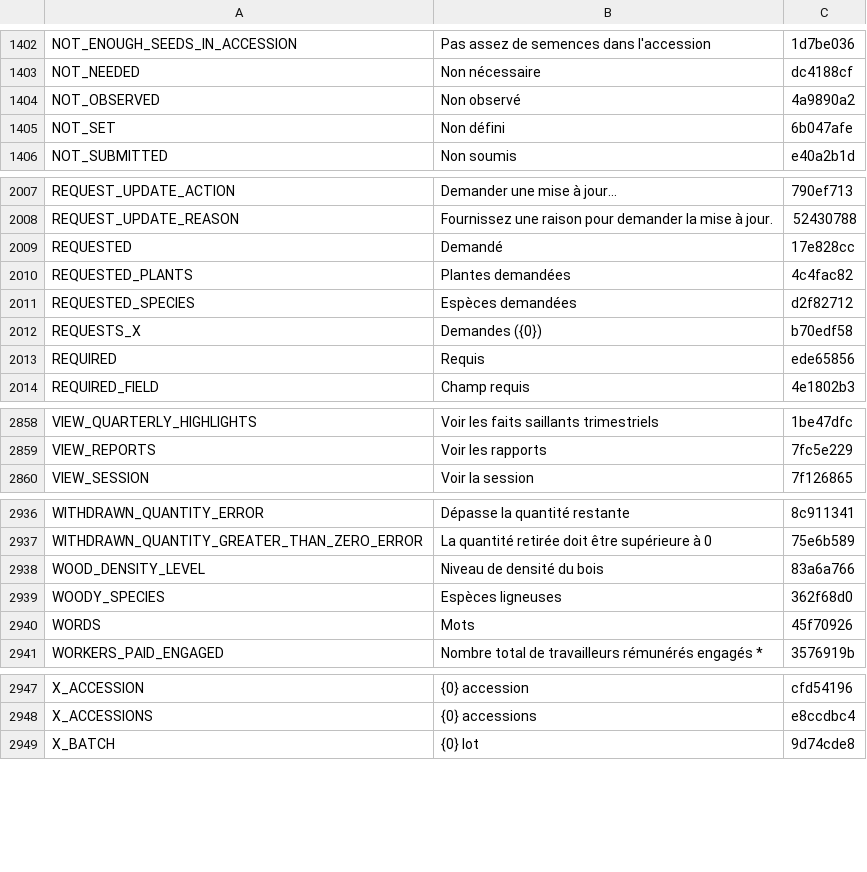
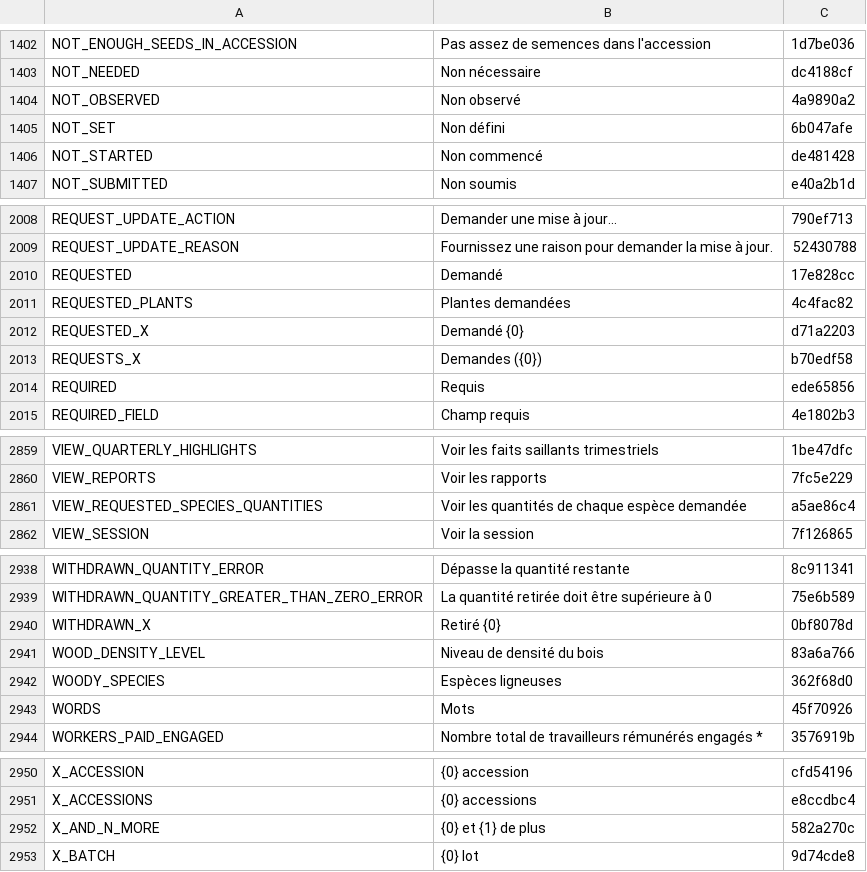
Before and after one commit to terraware/terraware-web, a CSV file: src/strings/csv/fr.csv, drawn as a sheet; only a part is shown, gaps mark what is left out; removed rows and columns are numbered as before the commit, all else as after; the diff covers the shown part only; the diff names each change by its address in the sheet, - before the commit and + after, or states it on an @@ line.

```diff
--- a/src/strings/csv/fr.csv
+++ b/src/strings/csv/fr.csv
+row 1406: NOT_STARTED | Non commencé | de481428
-row 2011: REQUESTED_SPECIES | Espèces demandées | d2f82712
+row 2012: REQUESTED_X | Demandé {0} | d71a2203
+row 2861: VIEW_REQUESTED_SPECIES_QUANTITIES | Voir les quantités de chaque espèce demandée | a5ae86c4
+row 2940: WITHDRAWN_X | Retiré {0} | 0bf8078d
+row 2952: X_AND_N_MORE | {0} et {1} de plus | 582a270c
```
Also changed, not shown: 2 added rows elsewhere in this file, src/strings/csv/en.csv, src/strings/csv/es.csv, 8 other files.
